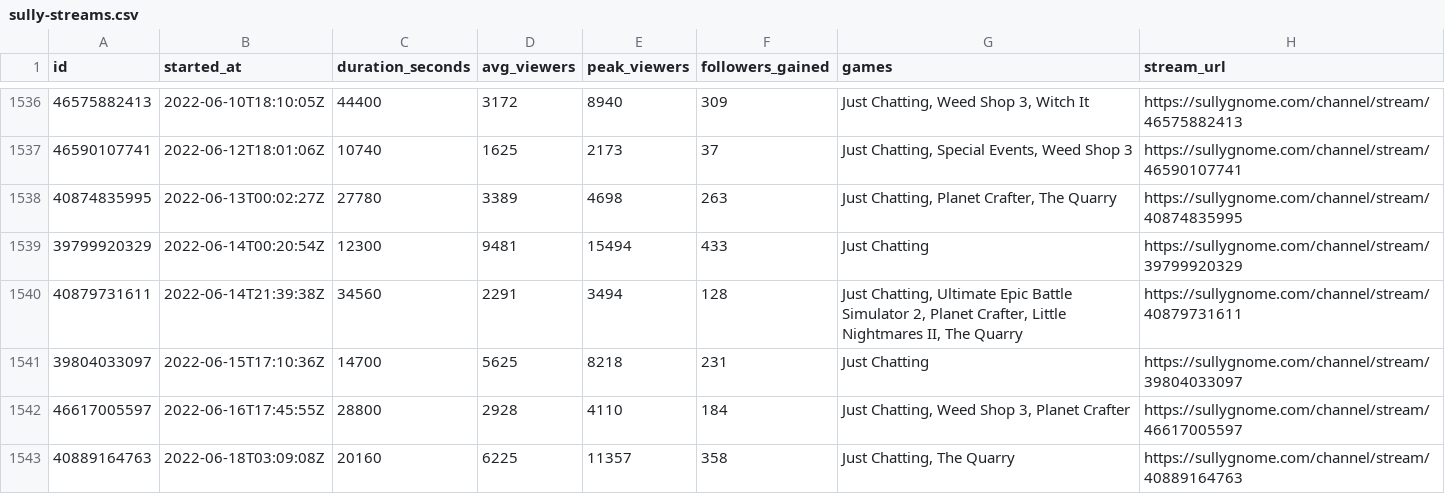
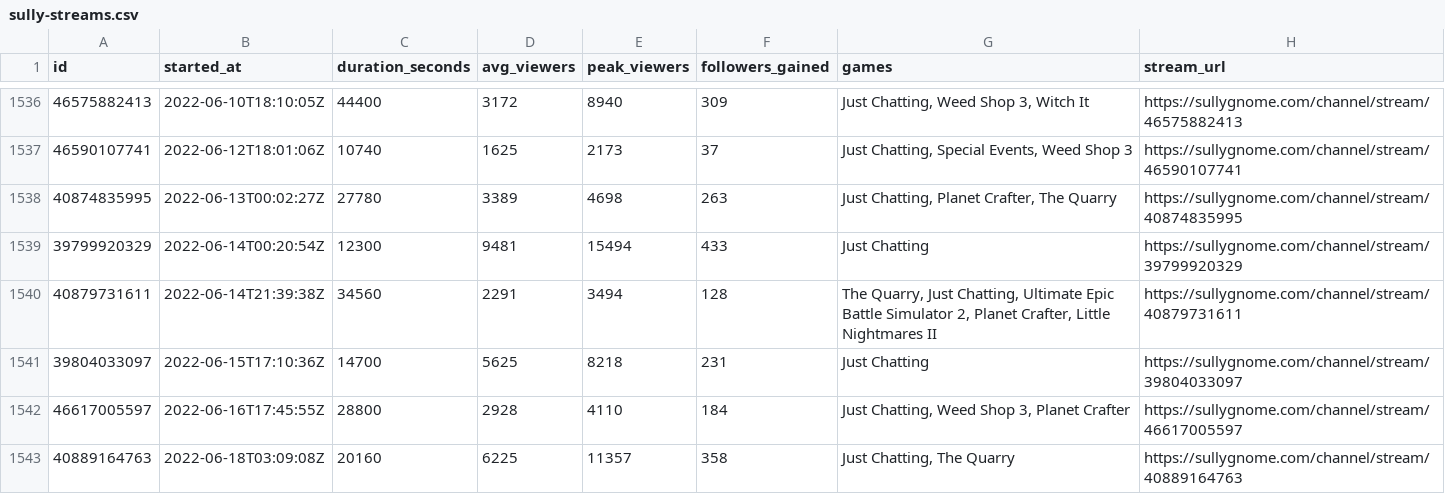
Before and after one commit to sardistic/cyr, a CSV file: data/sully-streams.csv, drawn as a sheet; only a part is shown, gaps mark what is left out; the diff covers the shown part only.

```diff
--- a/data/sully-streams.csv
+++ b/data/sully-streams.csv
@@ -1539,3 +1539,3 @@ id,started_at,duration_seconds,avg_viewers,peak_viewers,followers_gained,games,s
 39799920329,2022-06-14T00:20:54Z,12300,9481,15494,433,Just Chatting,https://sullygnome.com/channel/stream/39799920329
-40879731611,2022-06-14T21:39:38Z,34560,2291,3494,128,"Just Chatting, Ultimate Epic Battle Simulator 2, Planet Crafter, Little Nightmares II, The Quarry",https://sullygnome.com/channel/stream/40879731611
+40879731611,2022-06-14T21:39:38Z,34560,2291,3494,128,"The Quarry, Just Chatting, Ultimate Epic Battle Simulator 2, Planet Crafter, Little Nightmares II",https://sullygnome.com/channel/stream/40879731611
 39804033097,2022-06-15T17:10:36Z,14700,5625,8218,231,Just Chatting,https://sullygnome.com/channel/stream/39804033097
```
Also changed, not shown: 20 edited cells elsewhere in this file, 2 other files.
